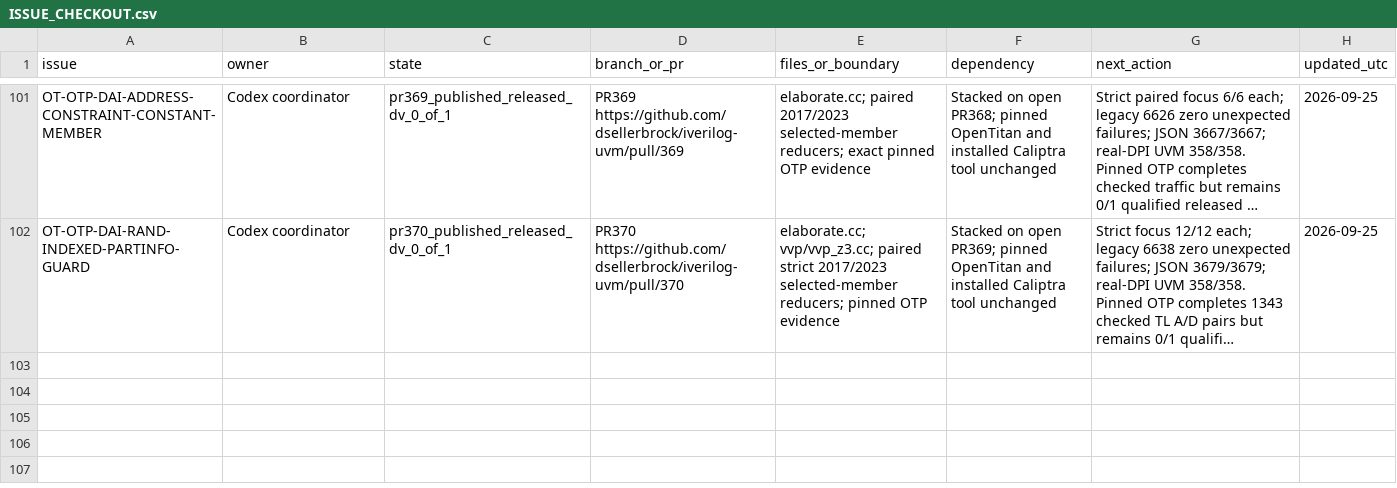
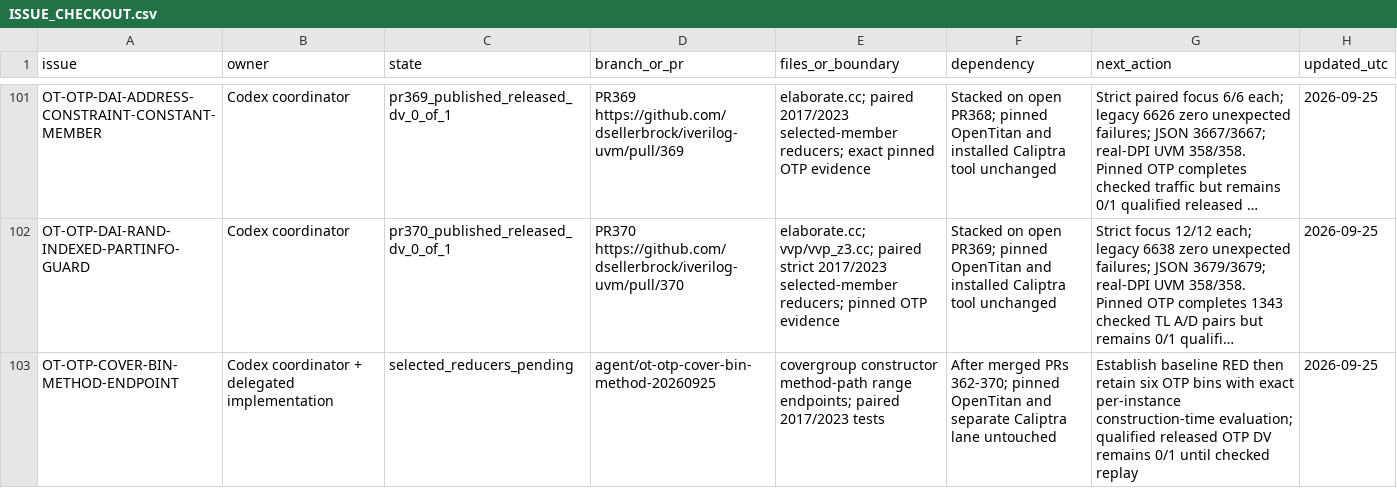
Before and after one commit to dsellerbrock/iverilog-uvm, a CSV file: .ai/ISSUE_CHECKOUT.csv, drawn as a sheet; only a part is shown, gaps mark what is left out; long unchanged cells end in …; the diff names each change by its address in the sheet, - before the commit and + after, or states it on an @@ line.

Commit message:
Select OTP cover-bin method endpoint blocker

```diff
--- a/.ai/ISSUE_CHECKOUT.csv
+++ b/.ai/ISSUE_CHECKOUT.csv
+row 103: OT-OTP-COVER-BIN-METHOD-ENDPOINT | Codex coordinator + delegated implementation | selected_reducers_pending | agent/ot-otp-cover-bin-method-20260925 | covergroup constructor method-path range endpoints; paired 2017/2023 tests | After merged PRs 362-370; pinned OpenTitan and separate Caliptra lane untouched | Establish baseline RED then retain six OTP bins with exact per-instance construction-time evaluation; qualified released OTP DV remains 0/1 until checked replay | 2026-09-25
```
Also changed, not shown: 2 other files.
